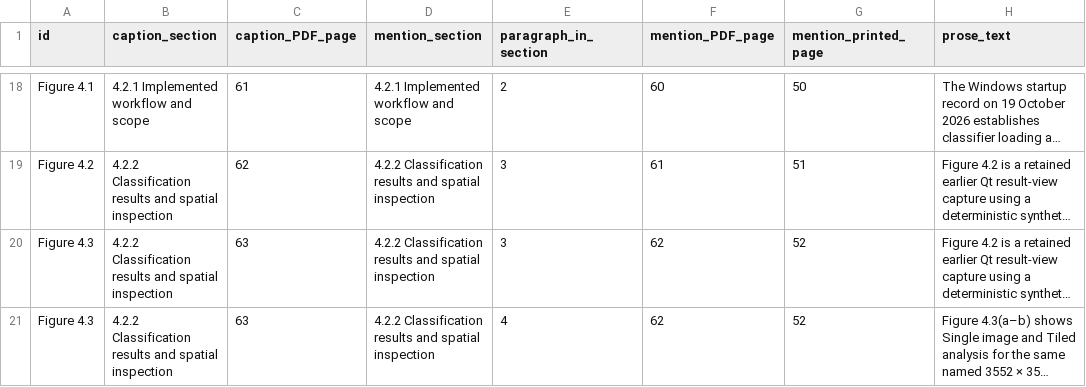
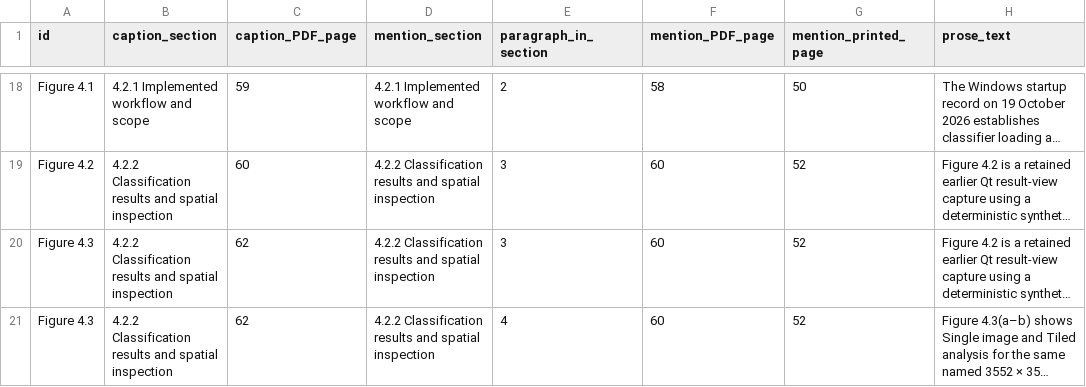
Before and after one commit to ziaozhuanxing/ZY-Path, a CSV file: windows-verified-2026-11-02/Figure_Table_Locations.csv, drawn as a sheet; only a part is shown, gaps mark what is left out; long unchanged cells end in …; the diff covers the shown part only; the diff names each change by its address in the sheet, - before the commit and + after, or states it on an @@ line.

Commit message:
docs: finalise CP2 submission layout and rubric review
Standardise image white space, multi-panel pagination, captions, table source notes and preliminary lists. Remove review highlighting, retain all original results and verify structure, citations, data calculations and page references. Application unchanged.

```diff
--- a/windows-verified-2026-11-02/Figure_Table_Locations.csv
+++ b/windows-verified-2026-11-02/Figure_Table_Locations.csv
-C18 (caption_PDF_page): 61
+C18 (caption_PDF_page): 59
-F18 (mention_PDF_page): 60
+F18 (mention_PDF_page): 58
-C19 (caption_PDF_page): 62
+C19 (caption_PDF_page): 60
-F19 (mention_PDF_page): 61
+F19 (mention_PDF_page): 60
-G19 (mention_printed_page): 51
+G19 (mention_printed_page): 52
-C20:C21 (caption_PDF_page): 63
+C20:C21 (caption_PDF_page): 62
-F20:F21 (mention_PDF_page): 62
+F20:F21 (mention_PDF_page): 60
```
Also changed, not shown: 6 added rows and 132 edited cells elsewhere in this file, windows-verified-2026-11-02/Citation_Locations.csv, windows-verified-2026-11-02/Reference_Location_Summary.csv, 10 other files.
